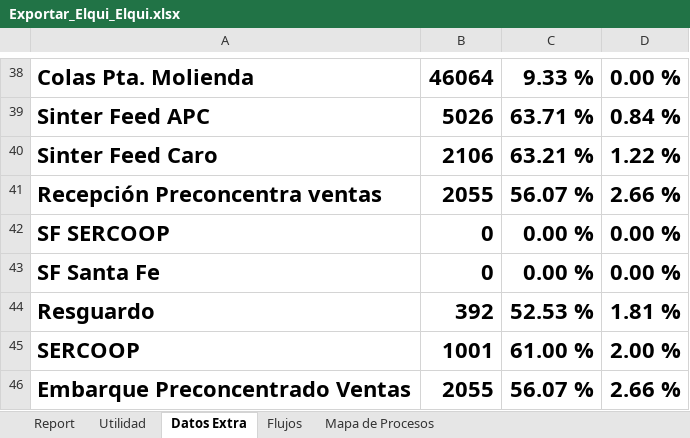
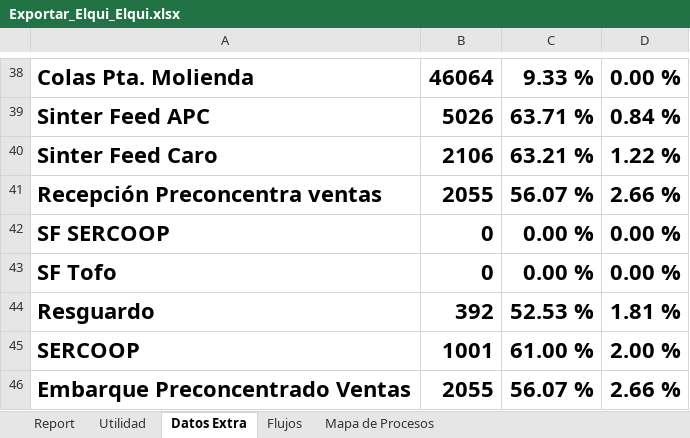
Before and after one commit to fracastr/minera, an Excel workbook: public/Export/Exportar_Elqui_Elqui.xlsx, sheet Datos Extra, drawn as a sheet; only a part is shown, gaps mark what is left out; values as stored, in another font and other column widths than the file's, no borders; the diff names each change by its address in the sheet, - before the commit and + after, or states it on an @@ line.

```diff
--- a/public/Export/Exportar_Elqui_Elqui.xlsx (sheet Datos Extra)
+++ b/public/Export/Exportar_Elqui_Elqui.xlsx (sheet Datos Extra)
-A43: SF Santa Fe
+A43: SF Tofo
```
Also changed, not shown: sheet Mapa de Procesos, sheet Flujos, sheet Report, charts or pictures, 1 other file.
